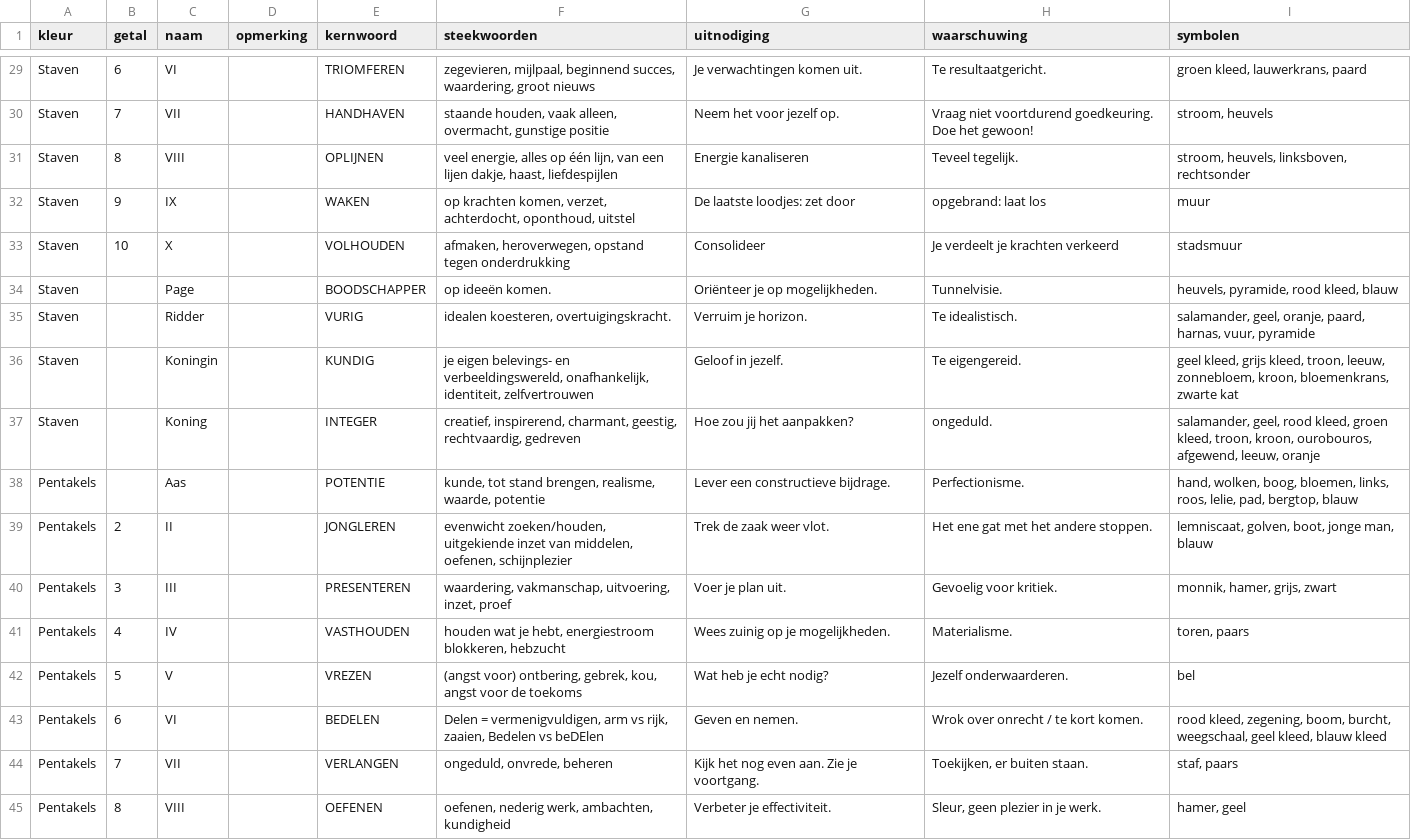
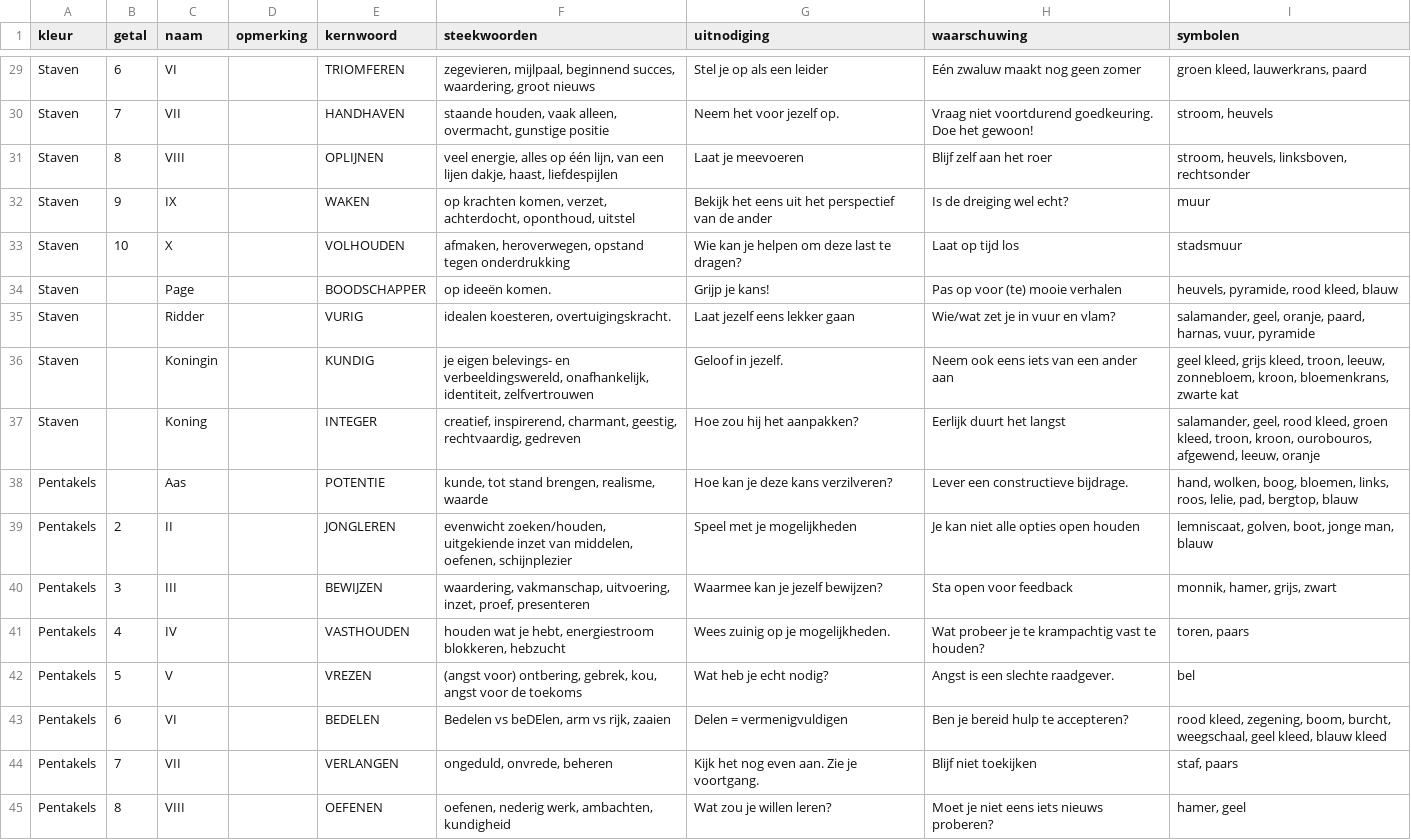
Before and after one commit to vrind-nl/tarot, a CSV file: kaarten.csv, drawn as a sheet; only a part is shown, gaps mark what is left out; the diff covers the shown part only; the diff names each change by its address in the sheet, - before the commit and + after, or states it on an @@ line.

```diff
--- a/kaarten.csv
+++ b/kaarten.csv
-G29 (uitnodiging): Je verwachtingen komen uit.
+G29 (uitnodiging): Stel je op als een leider
-H29 (waarschuwing): Te resultaatgericht.
+H29 (waarschuwing): Eén zwaluw maakt nog geen zomer
-G31 (uitnodiging): Energie kanaliseren
+G31 (uitnodiging): Laat je meevoeren
-H31 (waarschuwing): Teveel tegelijk.
+H31 (waarschuwing): Blijf zelf aan het roer
-G32 (uitnodiging): De laatste loodjes: zet door
+G32 (uitnodiging): Bekijk het eens uit het perspectief van de ander
-H32 (waarschuwing): opgebrand: laat los
+H32 (waarschuwing): Is de dreiging wel echt?
-G33 (uitnodiging): Consolideer
+G33 (uitnodiging): Wie kan je helpen om deze last te dragen?
-H33 (waarschuwing): Je verdeelt je krachten verkeerd
+H33 (waarschuwing): Laat op tijd los
-G34 (uitnodiging): Oriënteer je op mogelijkheden.
+G34 (uitnodiging): Grijp je kans!
-H34 (waarschuwing): Tunnelvisie.
+H34 (waarschuwing): Pas op voor (te) mooie verhalen
-G35 (uitnodiging): Verruim je horizon.
+G35 (uitnodiging): Laat jezelf eens lekker gaan
-H35 (waarschuwing): Te idealistisch.
+H35 (waarschuwing): Wie/wat zet je in vuur en vlam?
-H36 (waarschuwing): Te eigengereid.
+H36 (waarschuwing): Neem ook eens iets van een ander aan
-G37 (uitnodiging): Hoe zou jij het aanpakken?
+G37 (uitnodiging): Hoe zou hij het aanpakken?
-H37 (waarschuwing): ongeduld.
+H37 (waarschuwing): Eerlijk duurt het langst
-F38 (steekwoorden): …brengen, realisme, waarde, potentie
+F38 (steekwoorden): …brengen, realisme, waarde
-G38 (uitnodiging): Lever een constructieve bijdrage.
+G38 (uitnodiging): Hoe kan je deze kans verzilveren?
-H38 (waarschuwing): Perfectionisme.
+H38 (waarschuwing): Lever een constructieve bijdrage.
-G39 (uitnodiging): Trek de zaak weer vlot.
+G39 (uitnodiging): Speel met je mogelijkheden
-H39 (waarschuwing): Het ene gat met het andere stoppen.
+H39 (waarschuwing): Je kan niet alle opties open houden
-E40 (kernwoord): PRESENTEREN
+E40 (kernwoord): BEWIJZEN
-F40 (steekwoorden): …uitvoering, inzet, proef
+F40 (steekwoorden): …uitvoering, inzet, proef, presenteren
-G40 (uitnodiging): Voer je plan uit.
+G40 (uitnodiging): Waarmee kan je jezelf bewijzen?
-H40 (waarschuwing): Gevoelig voor kritiek.
+H40 (waarschuwing): Sta open voor feedback
-H41 (waarschuwing): Materialisme.
+H41 (waarschuwing): Wat probeer je te krampachtig vast te houden?
-H42 (waarschuwing): Jezelf onderwaarderen.
+H42 (waarschuwing): Angst is een slechte raadgever.
-F43 (steekwoorden): Delen = vermenigvuldigen, arm vs rijk, zaaien, Bedelen vs beDElen
+F43 (steekwoorden): Bedelen vs beDElen, arm vs rijk, zaaien
-G43 (uitnodiging): Geven en nemen.
+G43 (uitnodiging): Delen = vermenigvuldigen
-H43 (waarschuwing): Wrok over onrecht / te kort komen.
+H43 (waarschuwing): Ben je bereid hulp te accepteren?
-H44 (waarschuwing): Toekijken, er buiten staan.
+H44 (waarschuwing): Blijf niet toekijken
-G45 (uitnodiging): Verbeter je effectiviteit.
+G45 (uitnodiging): Wat zou je willen leren?
-H45 (waarschuwing): Sleur, geen plezier in je werk.
+H45 (waarschuwing): Moet je niet eens iets nieuws proberen?
```
Also changed, not shown: 90 edited cells elsewhere in this file, symboliek.csv, 2 other files.
